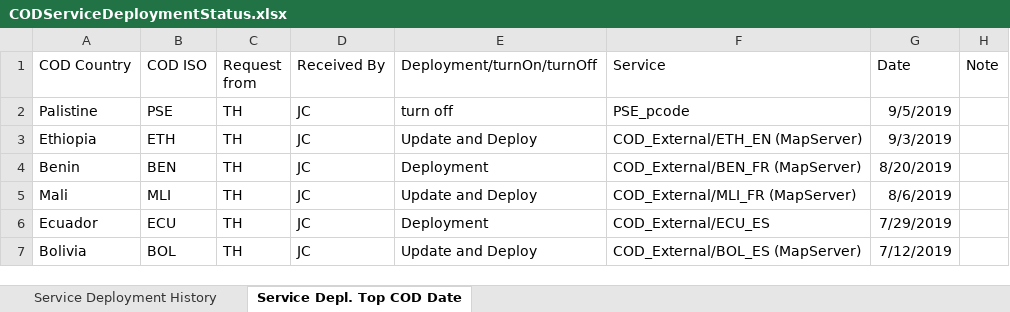
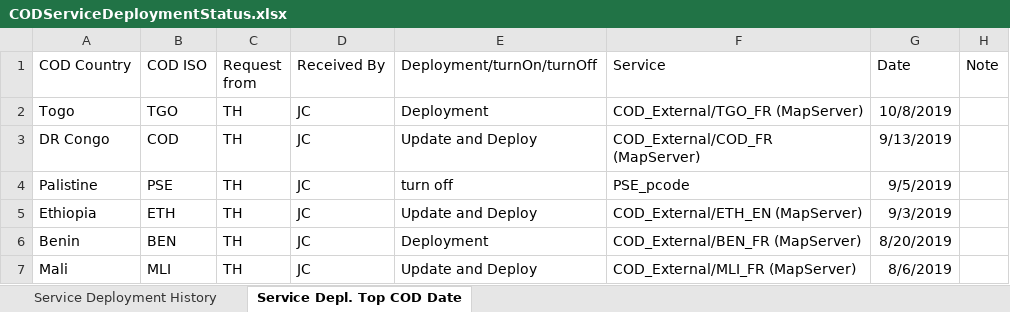
Before and after one commit to UGA-ITOSHumanitarianGIS/mapservicedoc, an Excel workbook: Data/CODServiceDeploymentStatus.xlsx, sheet Service Depl. Top COD Date, drawn as a sheet; only a part is shown; the shorter side is filled out with more unchanged rows; values as stored, in another font and other column widths than the file's, no borders; table styles not drawn; the diff names each change by its address in the sheet, - before the commit and + after, or states it on an @@ line.

Commit message:
TGO, COD services

```diff
--- a/Data/CODServiceDeploymentStatus.xlsx (sheet Service Depl. Top COD Date)
+++ b/Data/CODServiceDeploymentStatus.xlsx (sheet Service Depl. Top COD Date)
+row 2: Togo | TGO | TH | JC | Deployment | COD_External/TGO_FR (MapServer) | 10/8/2019
+row 3: DR Congo | COD | TH | JC | Update and Deploy | COD_External/COD_FR (MapServer) | 9/13/2019
```
Also changed, not shown: sheet Service Deployment History.
